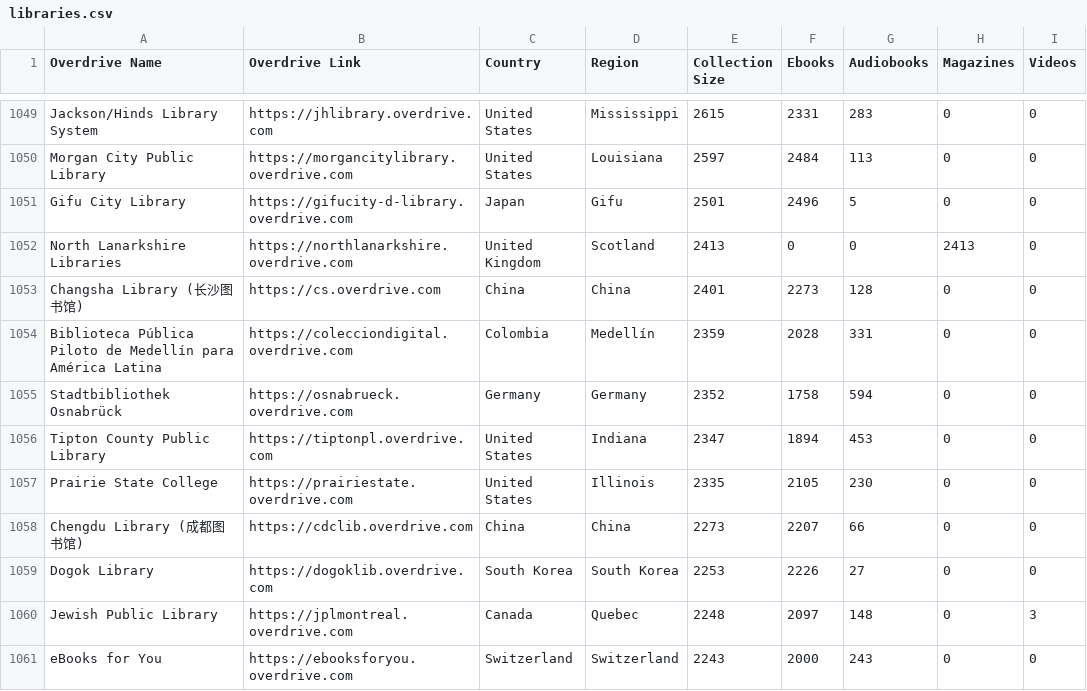
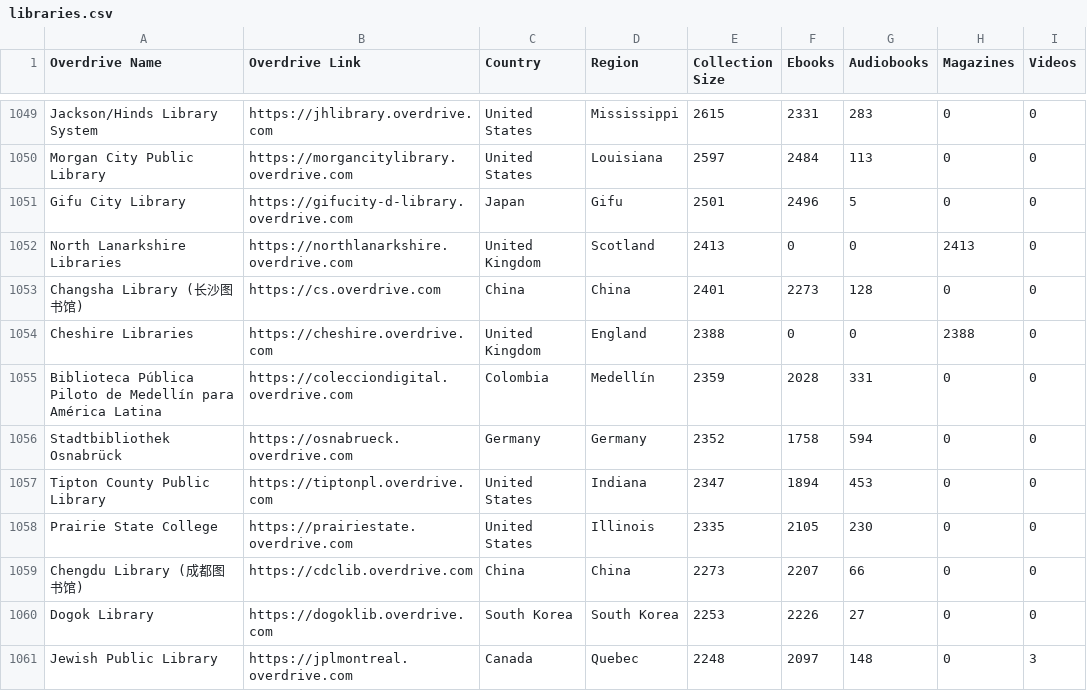
Before and after one commit to ping/overdrive-libraries, a CSV file: libraries.csv, drawn as a sheet; only a part is shown, gaps mark what is left out; the shorter side is filled out with more unchanged rows.

```diff
--- a/libraries.csv
+++ b/libraries.csv
@@ -1053,2 +1053,3 @@ North Lanarkshire Libraries,https://northlanarkshire.overdrive.com,United Kingdo
 Changsha Library (长沙图书馆),https://cs.overdrive.com,China,China,2401,2273,128,0,0
+Cheshire Libraries,https://cheshire.overdrive.com,United Kingdom,England,2388,0,0,2388,0
 Biblioteca Pública Piloto de Medellín para América Latina,https://colecciondigital.overdrive.com,Colombia,Medellín,2359,2028,331,0,0
```
Also changed, not shown: 1 other file.
